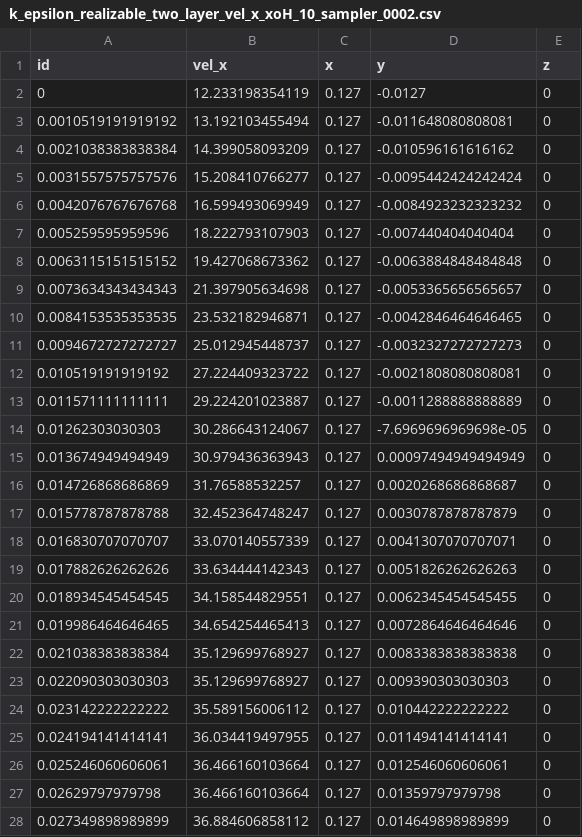
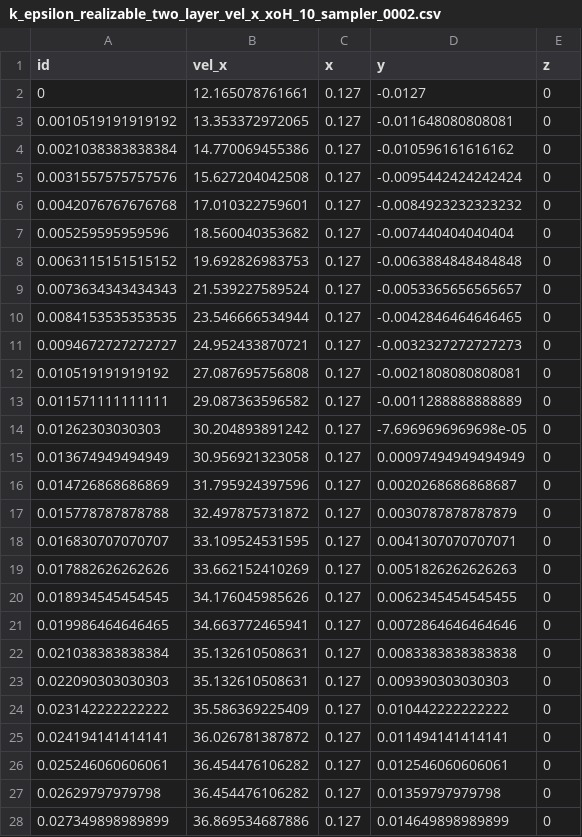
Before and after one commit to idaholab/open_pronghorn, a CSV file: validation/free_flow/isothermal/ercoftac_030_bfs/gold/k_epsilon_realizable_two_layer_vel_x_xoH_10_sampler_0002.csv, drawn as a sheet; only a part is shown; the diff covers the shown part only.

```diff
--- a/validation/free_flow/isothermal/ercoftac_030_bfs/gold/k_epsilon_realizable_two_layer_vel_x_xoH_10_sampler_0002.csv
+++ b/validation/free_flow/isothermal/ercoftac_030_bfs/gold/k_epsilon_realizable_two_layer_vel_x_xoH_10_sampler_0002.csv
@@ -1,28 +1,28 @@
 id,vel_x,x,y,z
-0,12.233198354119,0.127,-0.0127,0
-0.0010519191919192,13.192103455494,0.127,-0.011648080808081,0
-0.0021038383838384,14.399058093209,0.127,-0.010596161616162,0
-0.0031557575757576,15.208410766277,0.127,-0.0095442424242424,0
-0.0042076767676768,16.599493069949,0.127,-0.0084923232323232,0
-0.005259595959596,18.222793107903,0.127,-0.007440404040404,0
-0.0063115151515152,19.427068673362,0.127,-0.0063884848484848,0
-0.0073634343434343,21.397905634698,0.127,-0.0053365656565657,0
-0.0084153535353535,23.532182946871,0.127,-0.0042846464646465,0
-0.0094672727272727,25.012945448737,0.127,-0.0032327272727273,0
-0.010519191919192,27.224409323722,0.127,-0.0021808080808081,0
-0.011571111111111,29.224201023887,0.127,-0.0011288888888889,0
-0.01262303030303,30.286643124067,0.127,-7.6969696969698e-05,0
-0.013674949494949,30.979436363943,0.127,0.00097494949494949,0
-0.014726868686869,31.76588532257,0.127,0.0020268686868687,0
-0.015778787878788,32.452364748247,0.127,0.0030787878787879,0
-0.016830707070707,33.070140557339,0.127,0.0041307070707071,0
-0.017882626262626,33.634444142343,0.127,0.0051826262626263,0
-0.018934545454545,34.158544829551,0.127,0.0062345454545455,0
-0.019986464646465,34.654254465413,0.127,0.0072864646464646,0
-0.021038383838384,35.129699768927,0.127,0.0083383838383838,0
-0.022090303030303,35.129699768927,0.127,0.009390303030303,0
-0.023142222222222,35.589156006112,0.127,0.010442222222222,0
-0.024194141414141,36.034419497955,0.127,0.011494141414141,0
-0.025246060606061,36.466160103664,0.127,0.012546060606061,0
-0.02629797979798,36.466160103664,0.127,0.01359797979798,0
-0.027349898989899,36.884606858112,0.127,0.014649898989899,0
+0,12.165078761661,0.127,-0.0127,0
+0.0010519191919192,13.353372972065,0.127,-0.011648080808081,0
+0.0021038383838384,14.770069455386,0.127,-0.010596161616162,0
+0.0031557575757576,15.627204042508,0.127,-0.0095442424242424,0
+0.0042076767676768,17.010322759601,0.127,-0.0084923232323232,0
+0.005259595959596,18.560040353682,0.127,-0.007440404040404,0
+0.0063115151515152,19.692826983753,0.127,-0.0063884848484848,0
+0.0073634343434343,21.539227589524,0.127,-0.0053365656565657,0
+0.0084153535353535,23.546666534944,0.127,-0.0042846464646465,0
+0.0094672727272727,24.952433870721,0.127,-0.0032327272727273,0
+0.010519191919192,27.087695756808,0.127,-0.0021808080808081,0
+0.011571111111111,29.087363596582,0.127,-0.0011288888888889,0
+0.01262303030303,30.204893891242,0.127,-7.6969696969698e-05,0
+0.013674949494949,30.956921323058,0.127,0.00097494949494949,0
+0.014726868686869,31.795924397596,0.127,0.0020268686868687,0
+0.015778787878788,32.497875731872,0.127,0.0030787878787879,0
+0.016830707070707,33.109524531595,0.127,0.0041307070707071,0
+0.017882626262626,33.662152410269,0.127,0.0051826262626263,0
+0.018934545454545,34.176045985626,0.127,0.0062345454545455,0
+0.019986464646465,34.663772465941,0.127,0.0072864646464646,0
+0.021038383838384,35.132610508631,0.127,0.0083383838383838,0
+0.022090303030303,35.132610508631,0.127,0.009390303030303,0
+0.023142222222222,35.586369225409,0.127,0.010442222222222,0
+0.024194141414141,36.026781387872,0.127,0.011494141414141,0
+0.025246060606061,36.454476106282,0.127,0.012546060606061,0
+0.02629797979798,36.454476106282,0.127,0.01359797979798,0
+0.027349898989899,36.869534687886,0.127,0.014649898989899,0
```
Also changed, not shown: 73 edited cells elsewhere in this file, validation/free_flow/isothermal/ercoftac_030_bfs/gold/k_epsilon_realizable_inlet_channel_wall_sampler_0002.csv, validation/free_flow/isothermal/ercoftac_030_bfs/gold/k_epsilon_realizable_two_layer_outlet_channel_wall_sampler_0002.csv, 12 other files.
